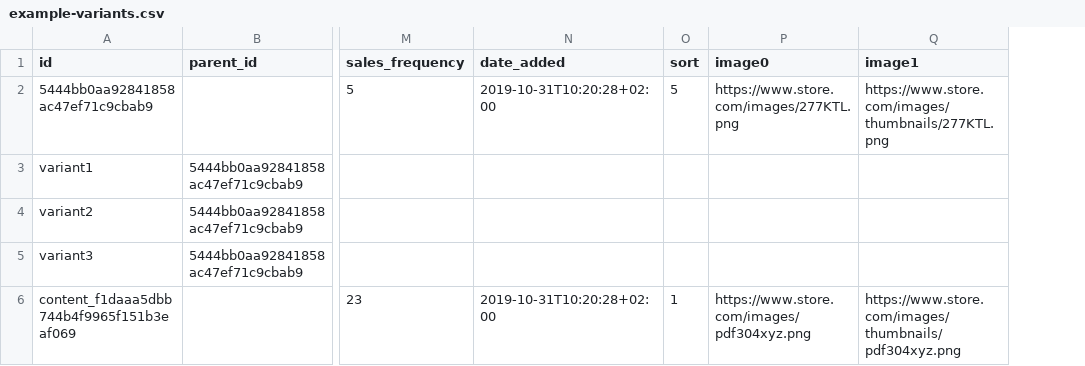
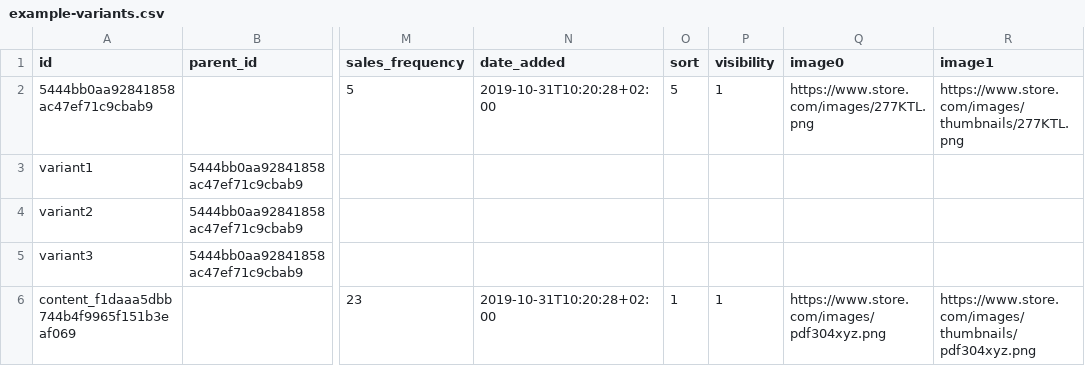
Before and after one commit to findologic/libflexport, a CSV file: resources/baseline_examples/example-variants.csv, drawn as a sheet; only a part is shown, gaps mark what is left out; the diff names each change by its address in the sheet, - before the commit and + after, or states it on an @@ line.

Commit message:
Update example baseline

```diff
--- a/resources/baseline_examples/example-variants.csv
+++ b/resources/baseline_examples/example-variants.csv
+column P (visibility), rows 2-6: 1 |  |  |  | 1
```
Also changed, not shown: resources/baseline_examples/example.csv, 2 other files.
